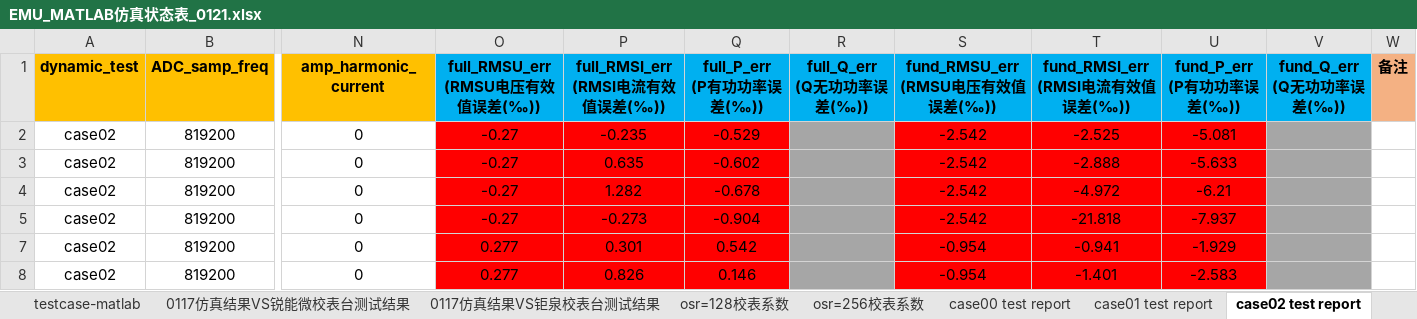
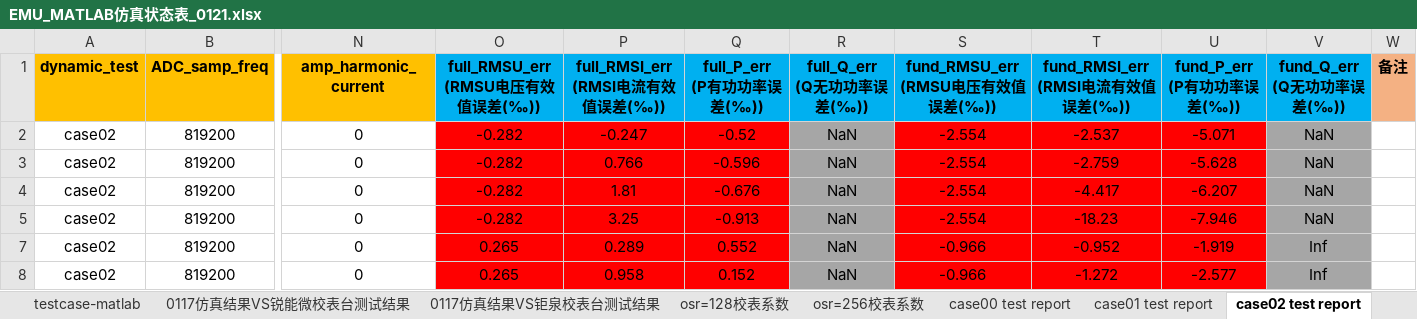
Before and after one commit to wzfhd/library, an Excel workbook: emu_result_process/data/EMU_MATLAB仿真状态表_0121.xlsx, sheet case02 test report, drawn as a sheet; only a part is shown, gaps mark what is left out; values as stored, in another font and other column widths than the file's, no borders; conditional formats not drawn; the diff covers the shown part only; the diff names each change by its address in the sheet, - before the commit and + after, or states it on an @@ line.

```diff
--- a/emu_result_process/data/EMU_MATLAB仿真状态表_0121.xlsx (sheet case02 test report)
+++ b/emu_result_process/data/EMU_MATLAB仿真状态表_0121.xlsx (sheet case02 test report)
-O2:O5 (full_RMSU_err (RMSU电压有效值误差(‰))): -0.27
+O2:O5 (full_RMSU_err (RMSU电压有效值误差(‰))): -0.282
-P2 (full_RMSI_err (RMSI电流有效值误差(‰))): -0.235
+P2 (full_RMSI_err (RMSI电流有效值误差(‰))): -0.247
-Q2 (full_P_err (P有功功率误差(‰))): -0.529
+Q2 (full_P_err (P有功功率误差(‰))): -0.52
-R2:R5 (full_Q_err (Q无功功率误差(‰))): (empty)
+R2:R5 (full_Q_err (Q无功功率误差(‰))): NaN
-S2:S5 (fund_RMSU_err (RMSU电压有效值误差(‰))): -2.542
+S2:S5 (fund_RMSU_err (RMSU电压有效值误差(‰))): -2.554
-T2 (fund_RMSI_err (RMSI电流有效值误差(‰))): -2.525
+T2 (fund_RMSI_err (RMSI电流有效值误差(‰))): -2.537
-U2 (fund_P_err (P有功功率误差(‰))): -5.081
+U2 (fund_P_err (P有功功率误差(‰))): -5.071
-V2:V5 (fund_Q_err (Q无功功率误差(‰))): (empty)
+V2:V5 (fund_Q_err (Q无功功率误差(‰))): NaN
-P3 (full_RMSI_err (RMSI电流有效值误差(‰))): 0.635
+P3 (full_RMSI_err (RMSI电流有效值误差(‰))): 0.766
-Q3 (full_P_err (P有功功率误差(‰))): -0.602
+Q3 (full_P_err (P有功功率误差(‰))): -0.596
-T3 (fund_RMSI_err (RMSI电流有效值误差(‰))): -2.888
+T3 (fund_RMSI_err (RMSI电流有效值误差(‰))): -2.759
-U3 (fund_P_err (P有功功率误差(‰))): -5.633
+U3 (fund_P_err (P有功功率误差(‰))): -5.628
-P4 (full_RMSI_err (RMSI电流有效值误差(‰))): 1.282
+P4 (full_RMSI_err (RMSI电流有效值误差(‰))): 1.81
-Q4 (full_P_err (P有功功率误差(‰))): -0.678
+Q4 (full_P_err (P有功功率误差(‰))): -0.676
-T4 (fund_RMSI_err (RMSI电流有效值误差(‰))): -4.972
+T4 (fund_RMSI_err (RMSI电流有效值误差(‰))): -4.417
-U4 (fund_P_err (P有功功率误差(‰))): -6.21
+U4 (fund_P_err (P有功功率误差(‰))): -6.207
-P5 (full_RMSI_err (RMSI电流有效值误差(‰))): -0.273
+P5 (full_RMSI_err (RMSI电流有效值误差(‰))): 3.25
-Q5 (full_P_err (P有功功率误差(‰))): -0.904
+Q5 (full_P_err (P有功功率误差(‰))): -0.913
-T5 (fund_RMSI_err (RMSI电流有效值误差(‰))): -21.818
+T5 (fund_RMSI_err (RMSI电流有效值误差(‰))): -18.23
-U5 (fund_P_err (P有功功率误差(‰))): -7.937
+U5 (fund_P_err (P有功功率误差(‰))): -7.946
-O7:O8 (full_RMSU_err (RMSU电压有效值误差(‰))): 0.277
+O7:O8 (full_RMSU_err (RMSU电压有效值误差(‰))): 0.265
-P7 (full_RMSI_err (RMSI电流有效值误差(‰))): 0.301
+P7 (full_RMSI_err (RMSI电流有效值误差(‰))): 0.289
-Q7 (full_P_err (P有功功率误差(‰))): 0.542
+Q7 (full_P_err (P有功功率误差(‰))): 0.552
-R7:R8 (full_Q_err (Q无功功率误差(‰))): (empty)
+R7:R8 (full_Q_err (Q无功功率误差(‰))): NaN
-S7:S8 (fund_RMSU_err (RMSU电压有效值误差(‰))): -0.954
+S7:S8 (fund_RMSU_err (RMSU电压有效值误差(‰))): -0.966
-T7 (fund_RMSI_err (RMSI电流有效值误差(‰))): -0.941
+T7 (fund_RMSI_err (RMSI电流有效值误差(‰))): -0.952
-U7 (fund_P_err (P有功功率误差(‰))): -1.929
+U7 (fund_P_err (P有功功率误差(‰))): -1.919
-V7:V8 (fund_Q_err (Q无功功率误差(‰))): (empty)
+V7:V8 (fund_Q_err (Q无功功率误差(‰))): Inf
-P8 (full_RMSI_err (RMSI电流有效值误差(‰))): 0.826
+P8 (full_RMSI_err (RMSI电流有效值误差(‰))): 0.958
-Q8 (full_P_err (P有功功率误差(‰))): 0.146
+Q8 (full_P_err (P有功功率误差(‰))): 0.152
-T8 (fund_RMSI_err (RMSI电流有效值误差(‰))): -1.401
+T8 (fund_RMSI_err (RMSI电流有效值误差(‰))): -1.272
-U8 (fund_P_err (P有功功率误差(‰))): -2.583
+U8 (fund_P_err (P有功功率误差(‰))): -2.577
```
Also changed, not shown: 1488 edited cells elsewhere in this sheet, sheet case00 test report, sheet case15 test report, sheet case01 test report, sheet case04 test report, sheet case03 test report, sheet case14 test report, 8 more sheets, other sheet tabs, hidden cells, emu_result_process/data/新建 XLSX 工作表.xlsx.
